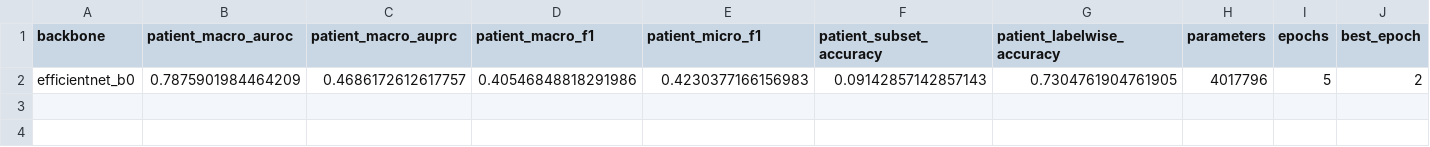
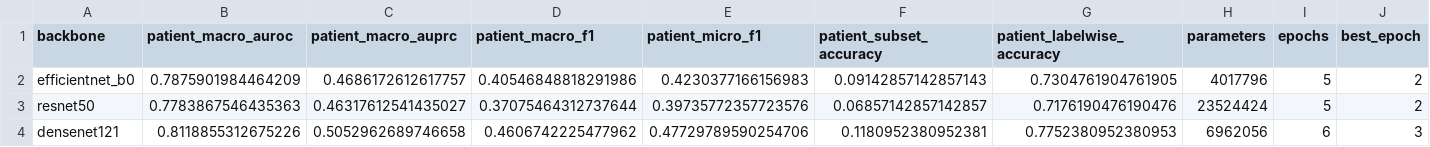
Before and after one commit to Saisathwik045/Cv, a CSV file: results/full-v5/comparison.csv, drawn as a sheet; only a part is shown; rows hold the shown columns only; the diff names each change by its address in the sheet, - before the commit and + after, or states it on an @@ line.

```diff
--- a/results/full-v5/comparison.csv
+++ b/results/full-v5/comparison.csv
+row 3: resnet50 | 0.7783867546435363 | 0.46317612541435027 | 0.37075464312737644 | 0.39735772357723576 | 0.06857142857142857 | 0.7176190476190476 | 23524424 | 5 | 2
+row 4: densenet121 | 0.8118855312675226 | 0.5052962689746658 | 0.4606742225477962 | 0.47729789590254706 | 0.1180952380952381 | 0.7752380952380953 | 6962056 | 6 | 3
```
Also changed, not shown: 12 other files.
